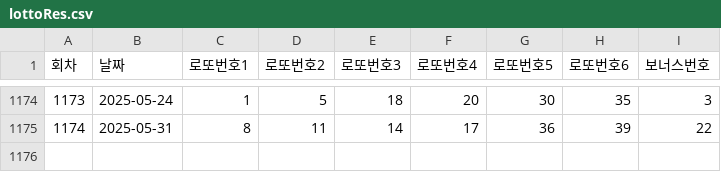
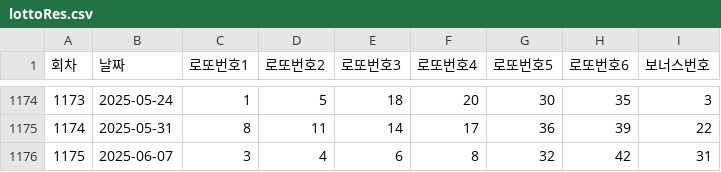
Before and after one commit to pipelinelife/pipelinelife.github.io, a CSV file: CSV/lottoRes.csv, drawn as a sheet; only a part is shown, gaps mark what is left out; the diff names each change by its address in the sheet, - before the commit and + after, or states it on an @@ line.

Commit message:
update lotto results

```diff
--- a/CSV/lottoRes.csv
+++ b/CSV/lottoRes.csv
+row 1176: 1175 | 2025-06-07 | 3 | 4 | 6 | 8 | 32 | 42 | 31
```
